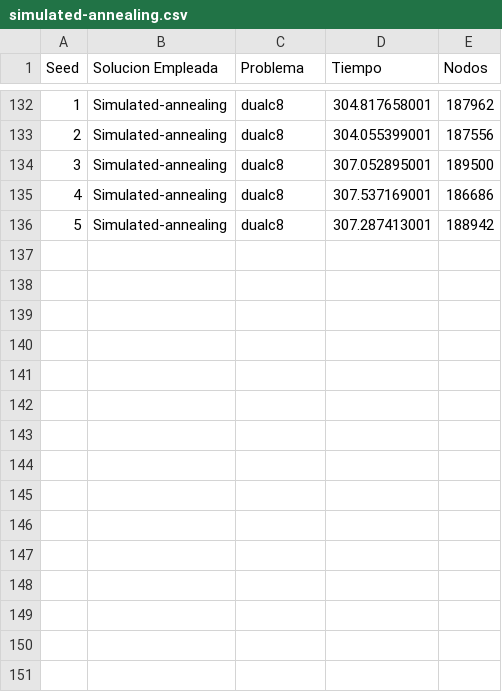
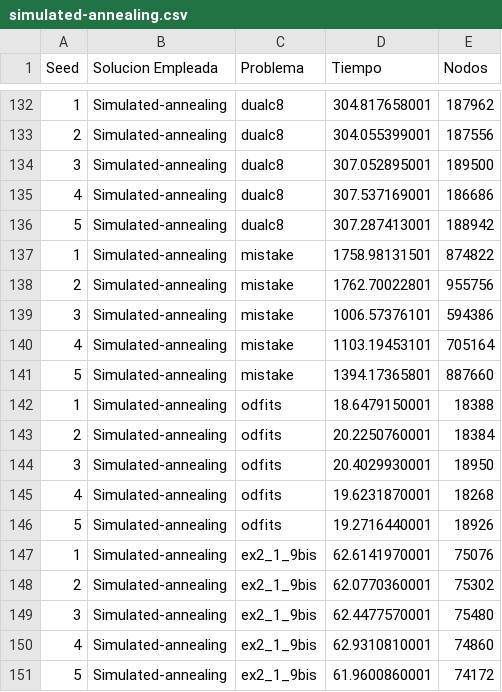
Before and after one commit to Ketbome/Tesis, a CSV file: Trabajo/Data/simulated-annealing.csv, drawn as a sheet; only a part is shown, gaps mark what is left out; the diff names each change by its address in the sheet, - before the commit and + after, or states it on an @@ line.

Commit message:
chore: Refactor data test files

```diff
--- a/Trabajo/Data/simulated-annealing.csv
+++ b/Trabajo/Data/simulated-annealing.csv
+row 137: 1 | Simulated-annealing | mistake | 1758.98131501 | 874822
+row 138: 2 | Simulated-annealing | mistake | 1762.70022801 | 955756
+row 139: 3 | Simulated-annealing | mistake | 1006.57376101 | 594386
+row 140: 4 | Simulated-annealing | mistake | 1103.19453101 | 705164
+row 141: 5 | Simulated-annealing | mistake | 1394.17365801 | 887660
+row 142: 1 | Simulated-annealing | odfits | 18.6479150001 | 18388
+row 143: 2 | Simulated-annealing | odfits | 20.2250760001 | 18384
+row 144: 3 | Simulated-annealing | odfits | 20.4029930001 | 18950
+row 145: 4 | Simulated-annealing | odfits | 19.6231870001 | 18268
+row 146: 5 | Simulated-annealing | odfits | 19.2716440001 | 18926
+row 147: 1 | Simulated-annealing | ex2_1_9bis | 62.6141970001 | 75076
+row 148: 2 | Simulated-annealing | ex2_1_9bis | 62.0770360001 | 75302
+row 149: 3 | Simulated-annealing | ex2_1_9bis | 62.4477570001 | 75480
+row 150: 4 | Simulated-annealing | ex2_1_9bis | 62.9310810001 | 74860
+row 151: 5 | Simulated-annealing | ex2_1_9bis | 61.9600860001 | 74172
```
Also changed, not shown: Trabajo/Data/hill-climbing.csv, Trabajo/Data/simulated-annealing-joa.csv, 3 other files.
